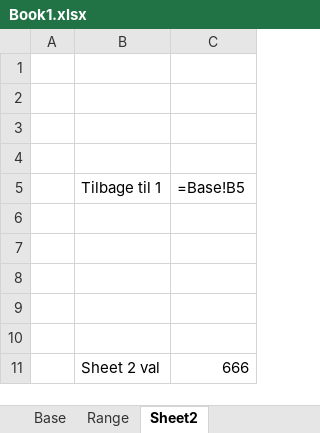
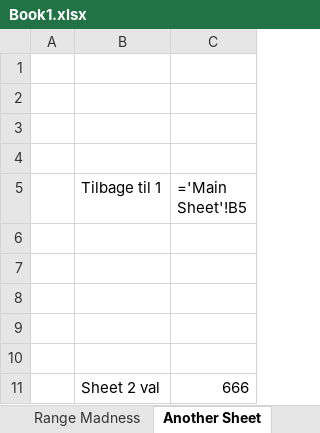
Before and after one commit to dalager/graphedexcel, an Excel workbook: Book1.xlsx, sheet Another Sheet, drawn as a sheet; values as stored, in another font and other column widths than the file's, no borders; formulas are shown in place of their values; the diff names each change by its address in the sheet, - before the commit and + after, or states it on an @@ line.

```diff
--- a/Book1.xlsx (sheet Another Sheet)
+++ b/Book1.xlsx (sheet Another Sheet)
-sheet tab: Range
+sheet tab: Range Madness
-sheet tab: Sheet2
+sheet tab: Another Sheet
-C5: =Base!B5
+C5: ='Main Sheet'!B5
```
Also changed, not shown: sheet Main Sheet, other sheet tabs, 3 other files.
